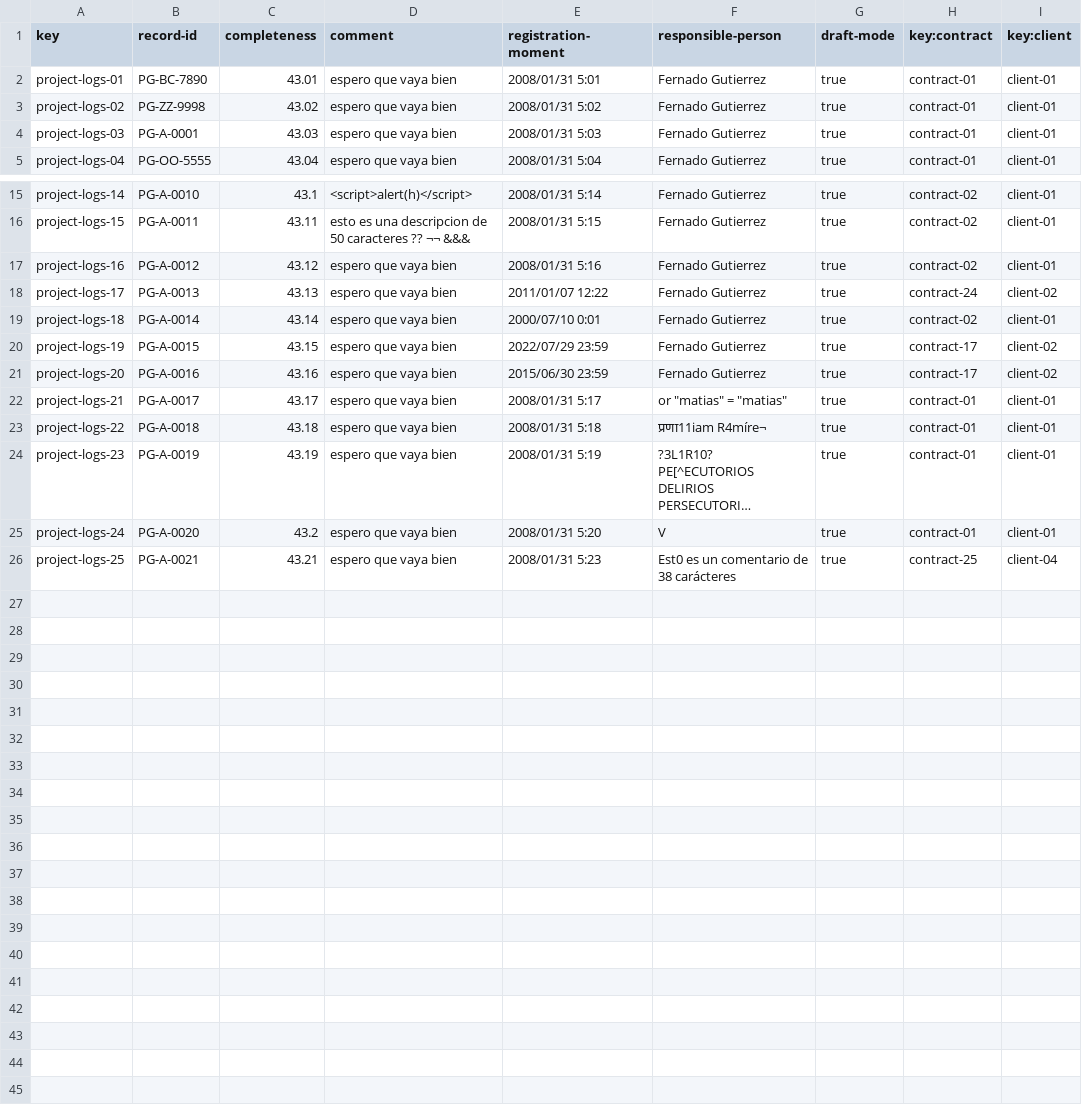
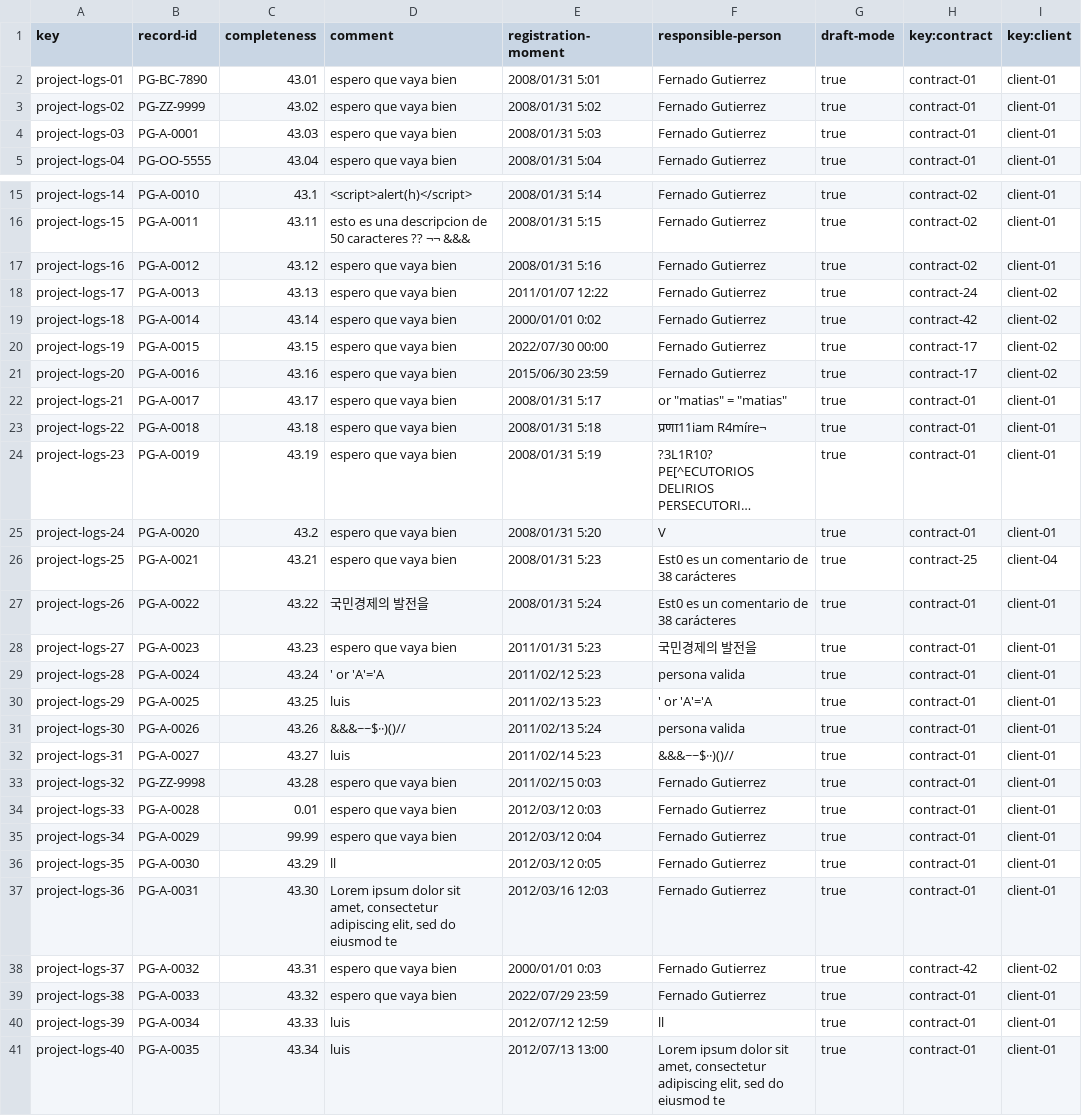
Before and after one commit to DP2-c1-028/Acme-SF-D01, a CSV file: src/main/webapp/WEB-INF/resources/sample-data/progress-log.csv, drawn as a sheet; only a part is shown, gaps mark what is left out; long unchanged cells end in ….

```diff
--- a/src/main/webapp/WEB-INF/resources/sample-data/progress-log.csv
+++ b/src/main/webapp/WEB-INF/resources/sample-data/progress-log.csv
@@ -2,3 +2,3 @@ key,record-id,completeness,comment,registration-moment,responsible-person,draft-
 project-logs-01,PG-BC-7890,43.01,espero que vaya bien,2008/01/31 5:01,Fernado Gutierrez,true,contract-01,client-01
-project-logs-02,PG-ZZ-9998,43.02,espero que vaya bien,2008/01/31 5:02,Fernado Gutierrez,true,contract-01,client-01
+project-logs-02,PG-ZZ-9999,43.02,espero que vaya bien,2008/01/31 5:02,Fernado Gutierrez,true,contract-01,client-01
 project-logs-03,PG-A-0001,43.03,espero que vaya bien,2008/01/31 5:03,Fernado Gutierrez,true,contract-01,client-01
@@ -18,4 +18,4 @@ project-logs-16,PG-A-0012,43.12,espero que vaya bien,2008/01/31 5:16,Fernado Gut
 project-logs-17,PG-A-0013,43.13,espero que vaya bien,2011/01/07 12:22,Fernado Gutierrez,true,contract-24,client-02
-project-logs-18,PG-A-0014,43.14,espero que vaya bien,2000/07/10 0:01,Fernado Gutierrez,true,contract-02,client-01
-project-logs-19,PG-A-0015,43.15,espero que vaya bien,2022/07/29 23:59,Fernado Gutierrez,true,contract-17,client-02
+project-logs-18,PG-A-0014,43.14,espero que vaya bien,2000/01/01 0:02,Fernado Gutierrez,true,contract-42,client-02
+project-logs-19,PG-A-0015,43.15,espero que vaya bien,2022/07/30 00:00,Fernado Gutierrez,true,contract-17,client-02
 project-logs-20,PG-A-0016,43.16,espero que vaya bien,2015/06/30 23:59,Fernado Gutierrez,true,contract-17,client-02
@@ -26 +26,16 @@ project-logs-24,PG-A-0020,43.2,espero que vaya bien,2008/01/31 5:20,V,true,contr
 project-logs-25,PG-A-0021,43.21,espero que vaya bien,2008/01/31 5:23,Est0 es un comentario de 38 carácteres,true,contract-25,client-04
+project-logs-26,PG-A-0022,43.22,국민경제의 발전을,2008/01/31 5:24,Est0 es un comentario de 38 carácteres,true,contract-01,client-01
+project-logs-27,PG-A-0023,43.23,espero que vaya bien,2011/01/31 5:23,국민경제의 발전을,true,contract-01,client-01
+project-logs-28,PG-A-0024,43.24,' or 'A'='A,2011/02/12 5:23,persona valida,true,contract-01,client-01
+project-logs-29,PG-A-0025,43.25,luis,2011/02/13 5:23,' or 'A'='A,true,contract-01,client-01
+project-logs-30,PG-A-0026,43.26,&&&~~$··)()//,2011/02/13 5:24,persona valida,true,contract-01,client-01
+project-logs-31,PG-A-0027,43.27,luis,2011/02/14 5:23,&&&~~$··)()//,true,contract-01,client-01
+project-logs-32,PG-ZZ-9998,43.28,espero que vaya bien,2011/02/15 0:03,Fernado Gutierrez,true,contract-01,client-01
+project-logs-33,PG-A-0028,0.01,espero que vaya bien,2012/03/12 0:03,Fernado Gutierrez,true,contract-01,client-01
+project-logs-34,PG-A-0029,99.99,espero que vaya bien,2012/03/12 0:04,Fernado Gutierrez,true,contract-01,client-01
+project-logs-35,PG-A-0030,43.29,ll,2012/03/12 0:05,Fernado Gutierrez,true,contract-01,client-01
+project-logs-36,PG-A-0031,43.30,"Lorem ipsum dolor sit amet, consectetur adipiscing elit, sed do eiusmod te",2012/03/16 12:03,Fernado Gutierrez,true,contract-01,client-01
+project-logs-37,PG-A-0032,43.31,espero que vaya bien,2000/01/01 0:03,Fernado Gutierrez,true,contract-42,client-02
+project-logs-38,PG-A-0033,43.32,espero que vaya bien,2022/07/29 23:59,Fernado Gutierrez,true,contract-01,client-01
+project-logs-39,PG-A-0034,43.33,luis,2012/07/12 12:59,ll,true,contract-01,client-01
+project-logs-40,PG-A-0035,43.34,luis,2012/07/13 13:00,"Lorem ipsum dolor sit amet, consectetur adipiscing elit, sed do eiusmod te",true,contract-01,client-01
```
Also changed, not shown: src/main/webapp/WEB-INF/resources/sample-data/contract.csv, 1 other file.
